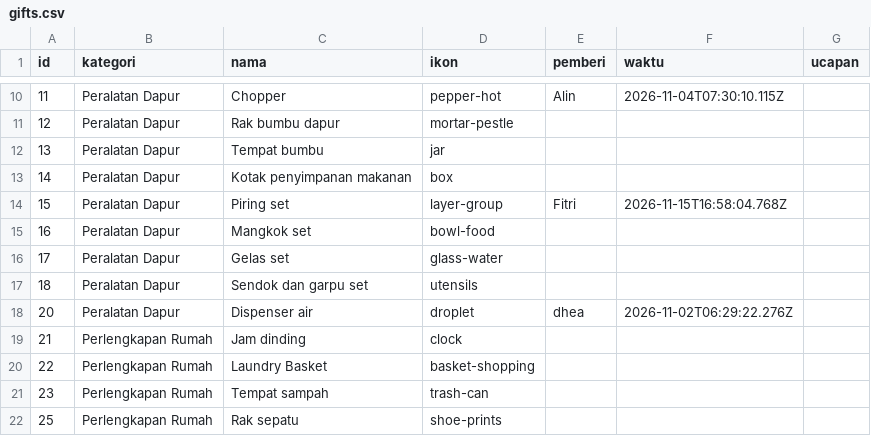
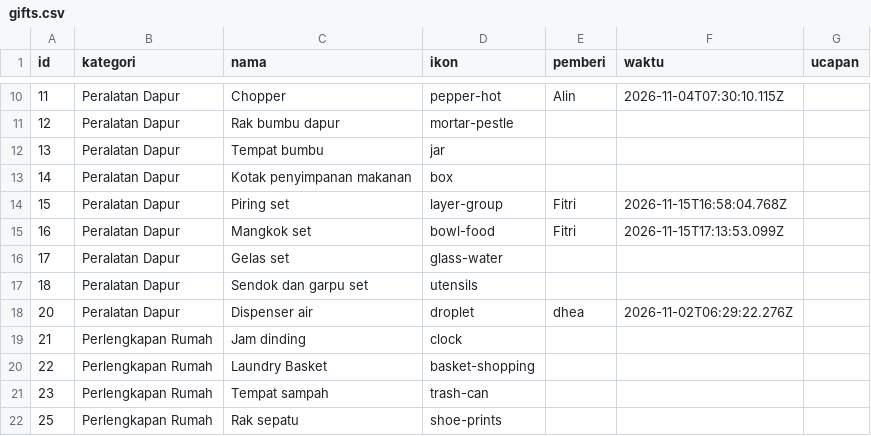
Before and after one commit to gift-wedding-juve-tata/gift-wedding-juve-tata.github.io, a CSV file: data/gifts.csv, drawn as a sheet; only a part is shown, gaps mark what is left out.

Commit message:
🎁 Fitri memilih Mangkok set

```diff
--- a/data/gifts.csv
+++ b/data/gifts.csv
@@ -14,3 +14,3 @@ id,kategori,nama,ikon,pemberi,waktu,ucapan
 15,Peralatan Dapur,Piring set,layer-group,Fitri,2026-11-15T16:58:04.768Z,
-16,Peralatan Dapur,Mangkok set,bowl-food,,,
+16,Peralatan Dapur,Mangkok set,bowl-food,Fitri,2026-11-15T17:13:53.099Z,
 17,Peralatan Dapur,Gelas set,glass-water,,,
```
